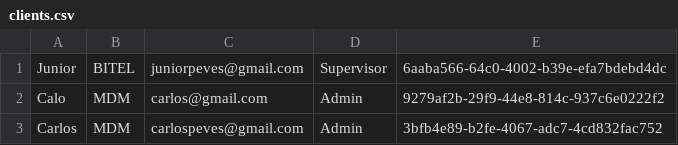
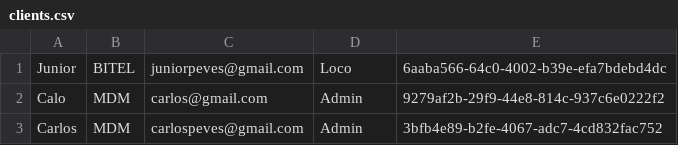
Before and after one commit to juniorpeves/CRUD, a CSV file: ventas/clients.csv, drawn as a sheet.

```diff
--- a/ventas/clients.csv
+++ b/ventas/clients.csv
@@ -1,2 +1,2 @@
-Junior,BITEL,juniorpeves@gmail.com,Supervisor,6aaba566-64c0-4002-b39e-efa7bdebd4dc
+Junior,BITEL,juniorpeves@gmail.com,Loco,6aaba566-64c0-4002-b39e-efa7bdebd4dc
 Calo,MDM,carlos@gmail.com,Admin,9279af2b-29f9-44e8-814c-937c6e0222f2
```
Also changed, not shown: 2 other files.
